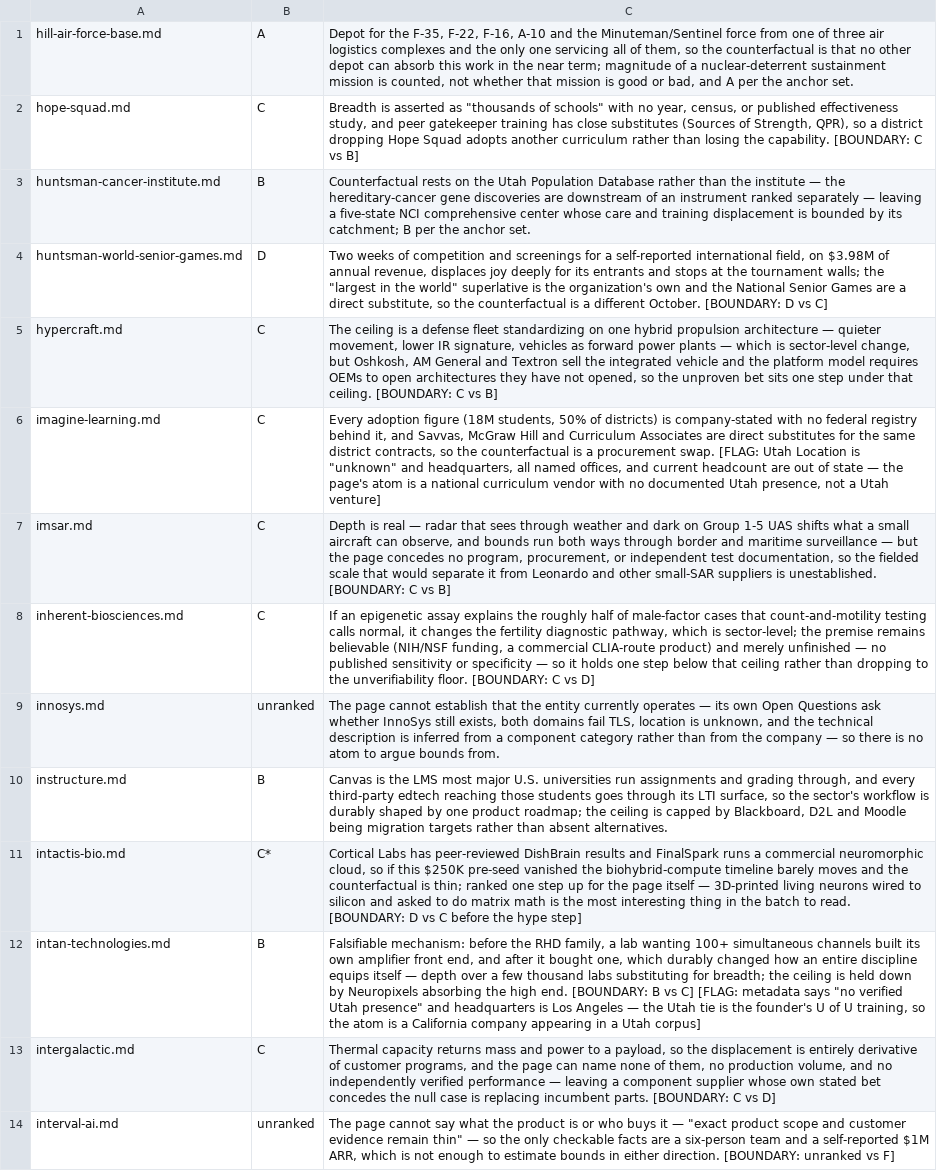
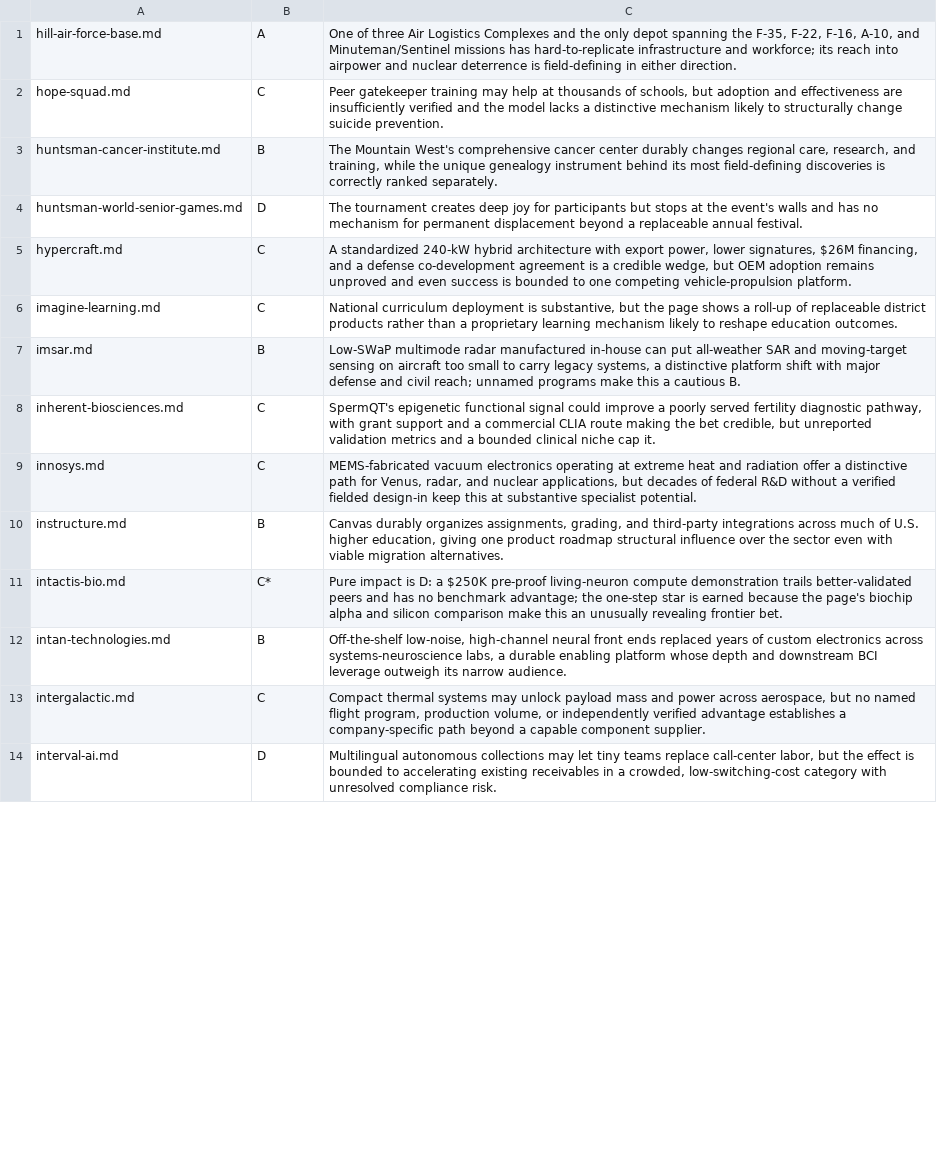
Before and after one commit to Hamnivore/great-work-utah, a TSV file: research/tier-list/results/venture-02.tsv, drawn as a sheet; only a part is shown; the diff covers the shown part only; the diff names each change by its address in the sheet, - before the commit and + after, or states it on an @@ line.

Commit message:
Rerank ventures for credible upside

```diff
--- a/research/tier-list/results/venture-02.tsv
+++ b/research/tier-list/results/venture-02.tsv
-C1: Depot for the F-35, F-22, F-16, A-10 and the Minuteman/Sentinel force from one of three air logistics complexes and the only one servicing all of them, so the counterfactual is that no other depot can absorb this work in the near term; magnitude of a nuclear-deterrent sustainment mission is counted, not whether that mission is good or bad, and A per the anchor set.
+C1: One of three Air Logistics Complexes and the only depot spanning the F-35, F-22, F-16, A-10, and Minuteman/Sentinel missions has hard-to-replicate infrastructure and workforce; its reach into airpower and nuclear deterrence is field-defining in either direction.
-C2: Breadth is asserted as "thousands of schools" with no year, census, or published effectiveness study, and peer gatekeeper training has close substitutes (Sources of Strength, QPR), so a district dropping Hope Squad adopts another curriculum rather than losing the capability. [BOUNDARY: C vs B]
+C2: Peer gatekeeper training may help at thousands of schools, but adoption and effectiveness are insufficiently verified and the model lacks a distinctive mechanism likely to structurally change suicide prevention.
-C3: Counterfactual rests on the Utah Population Database rather than the institute — the hereditary-cancer gene discoveries are downstream of an instrument ranked separately — leaving a five-state NCI comprehensive center whose care and training displacement is bounded by its catchment; B per the anchor set.
+C3: The Mountain West's comprehensive cancer center durably changes regional care, research, and training, while the unique genealogy instrument behind its most field-defining discoveries is correctly ranked separately.
-C4: Two weeks of competition and screenings for a self-reported international field, on $3.98M of annual revenue, displaces joy deeply for its entrants and stops at the tournament walls; the "largest in the world" superlative is the organization's own and the National Senior Games are a direct substitute, so the counterfactual is a different October. [BOUNDARY: D vs C]
+C4: The tournament creates deep joy for participants but stops at the event's walls and has no mechanism for permanent displacement beyond a replaceable annual festival.
-C5: The ceiling is a defense fleet standardizing on one hybrid propulsion architecture — quieter movement, lower IR signature, vehicles as forward power plants — which is sector-level change, but Oshkosh, AM General and Textron sell the integrated vehicle and the platform model requires OEMs to open architectures they have not opened, so the unproven bet sits one step under that ceiling. [BOUNDARY: C vs B]
+C5: A standardized 240-kW hybrid architecture with export power, lower signatures, $26M financing, and a defense co-development agreement is a credible wedge, but OEM adoption remains unproved and even success is bounded to one competing vehicle-propulsion platform.
-C6: Every adoption figure (18M students, 50% of districts) is company-stated with no federal registry behind it, and Savvas, McGraw Hill and Curriculum Associates are direct substitutes for the same district contracts, so the counterfactual is a procurement swap. [FLAG: Utah Location is "unknown" and headquarters, all named offices, and current headcount are out of state — the page's atom is a national curriculum vendor with no documented Utah presence, not a Utah venture]
+C6: National curriculum deployment is substantive, but the page shows a roll-up of replaceable district products rather than a proprietary learning mechanism likely to reshape education outcomes.
-B7: C
+B7: B
-C7: Depth is real — radar that sees through weather and dark on Group 1-5 UAS shifts what a small aircraft can observe, and bounds run both ways through border and maritime surveillance — but the page concedes no program, procurement, or independent test documentation, so the fielded scale that would separate it from Leonardo and other small-SAR suppliers is unestablished. [BOUNDARY: C vs B]
+C7: Low-SWaP multimode radar manufactured in-house can put all-weather SAR and moving-target sensing on aircraft too small to carry legacy systems, a distinctive platform shift with major defense and civil reach; unnamed programs make this a cautious B.
-C8: If an epigenetic assay explains the roughly half of male-factor cases that count-and-motility testing calls normal, it changes the fertility diagnostic pathway, which is sector-level; the premise remains believable (NIH/NSF funding, a commercial CLIA-route product) and merely unfinished — no published sensitivity or specificity — so it holds one step below that ceiling rather than dropping to the unverifiability floor. [BOUNDARY: C vs D]
+C8: SpermQT's epigenetic functional signal could improve a poorly served fertility diagnostic pathway, with grant support and a commercial CLIA route making the bet credible, but unreported validation metrics and a bounded clinical niche cap it.
-B9: unranked
+B9: C
-C9: The page cannot establish that the entity currently operates — its own Open Questions ask whether InnoSys still exists, both domains fail TLS, location is unknown, and the technical description is inferred from a component category rather than from the company — so there is no atom to argue bounds from.
+C9: MEMS-fabricated vacuum electronics operating at extreme heat and radiation offer a distinctive path for Venus, radar, and nuclear applications, but decades of federal R&D without a verified fielded design-in keep this at substantive specialist potential.
-C10: Canvas is the LMS most major U.S. universities run assignments and grading through, and every third-party edtech reaching those students goes through its LTI surface, so the sector's workflow is durably shaped by one product roadmap; the ceiling is capped by Blackboard, D2L and Moodle being migration targets rather than absent alternatives.
+C10: Canvas durably organizes assignments, grading, and third-party integrations across much of U.S. higher education, giving one product roadmap structural influence over the sector even with viable migration alternatives.
-C11: Cortical Labs has peer-reviewed DishBrain results and FinalSpark runs a commercial neuromorphic cloud, so if this $250K pre-seed vanished the biohybrid-compute timeline barely moves and the counterfactual is thin; ranked one step up for the page itself — 3D-printed living neurons wired to silicon and asked to do matrix math is the most interesting thing in the batch to read. [BOUNDARY: D vs C before the hype step]
+C11: Pure impact is D: a $250K pre-proof living-neuron compute demonstration trails better-validated peers and has no benchmark advantage; the one-step star is earned because the page's biochip alpha and silicon comparison make this an unusually revealing frontier bet.
-C12: Falsifiable mechanism: before the RHD family, a lab wanting 100+ simultaneous channels built its own amplifier front end, and after it bought one, which durably changed how an entire discipline equips itself — depth over a few thousand labs substituting for breadth; the ceiling is held down by Neuropixels absorbing the high end. [BOUNDARY: B vs C] [FLAG: metadata says "no verified Utah presence" and headquarters is Los Angeles — the Utah tie is the founder's U of U training, so the atom is a California company appearing in a Utah corpus]
+C12: Off-the-shelf low-noise, high-channel neural front ends replaced years of custom electronics across systems-neuroscience labs, a durable enabling platform whose depth and downstream BCI leverage outweigh its narrow audience.
-C13: Thermal capacity returns mass and power to a payload, so the displacement is entirely derivative of customer programs, and the page can name none of them, no production volume, and no independently verified performance — leaving a component supplier whose own stated bet concedes the null case is replacing incumbent parts. [BOUNDARY: C vs D]
+C13: Compact thermal systems may unlock payload mass and power across aerospace, but no named flight program, production volume, or independently verified advantage establishes a company-specific path beyond a capable component supplier.
-B14: unranked
+B14: D
-C14: The page cannot say what the product is or who buys it — "exact product scope and customer evidence remain thin" — so the only checkable facts are a six-person team and a self-reported $1M ARR, which is not enough to estimate bounds in either direction. [BOUNDARY: unranked vs F]
+C14: Multilingual autonomous collections may let tiny teams replace call-center labor, but the effect is bounded to accelerating existing receivables in a crowded, low-switching-cost category with unresolved compliance risk.
```
Also changed, not shown: 18 edited cells elsewhere in this file, research/tier-list/results/venture-00.tsv, research/tier-list/results/venture-01.tsv, 45 other files.
